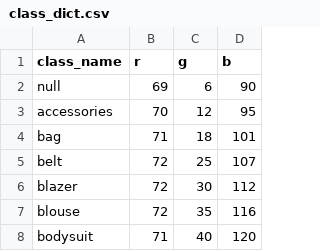
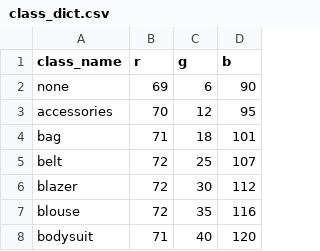
Before and after one commit to KrishT97/ClothVision, a CSV file: data/class_dict.csv, drawn as a sheet; only a part is shown.

```diff
--- a/data/class_dict.csv
+++ b/data/class_dict.csv
@@ -1,3 +1,3 @@
 class_name,r,g,b
-null,69,6,90
+none,69,6,90
 accessories,70,12,95
```
Also changed, not shown: 1 other file.
